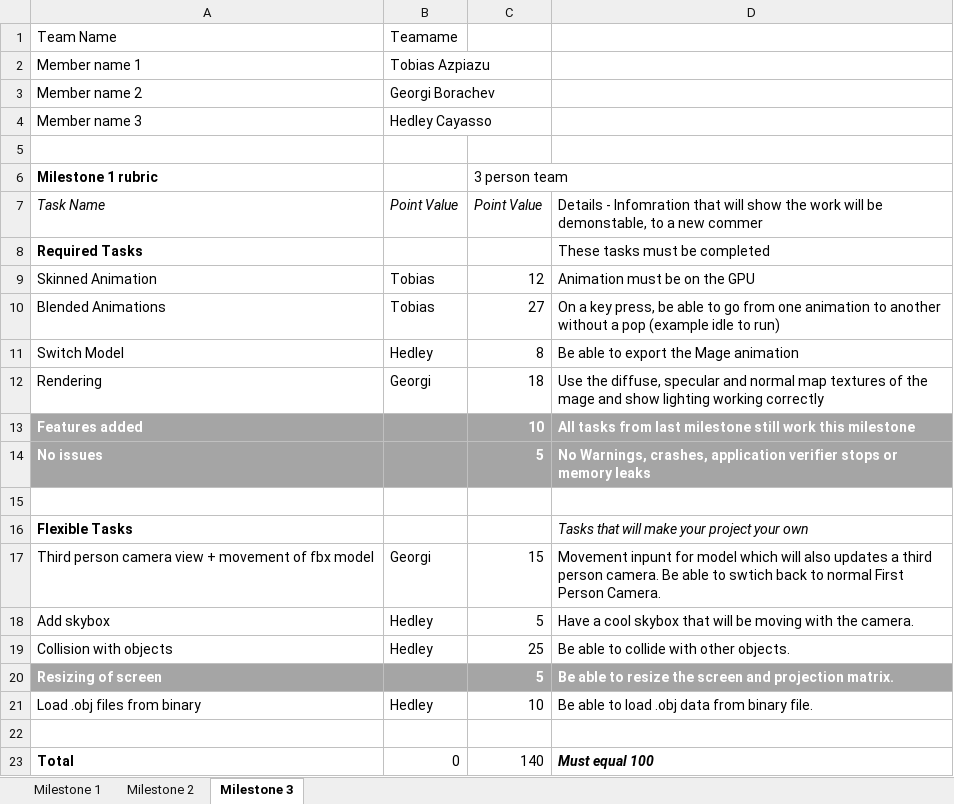
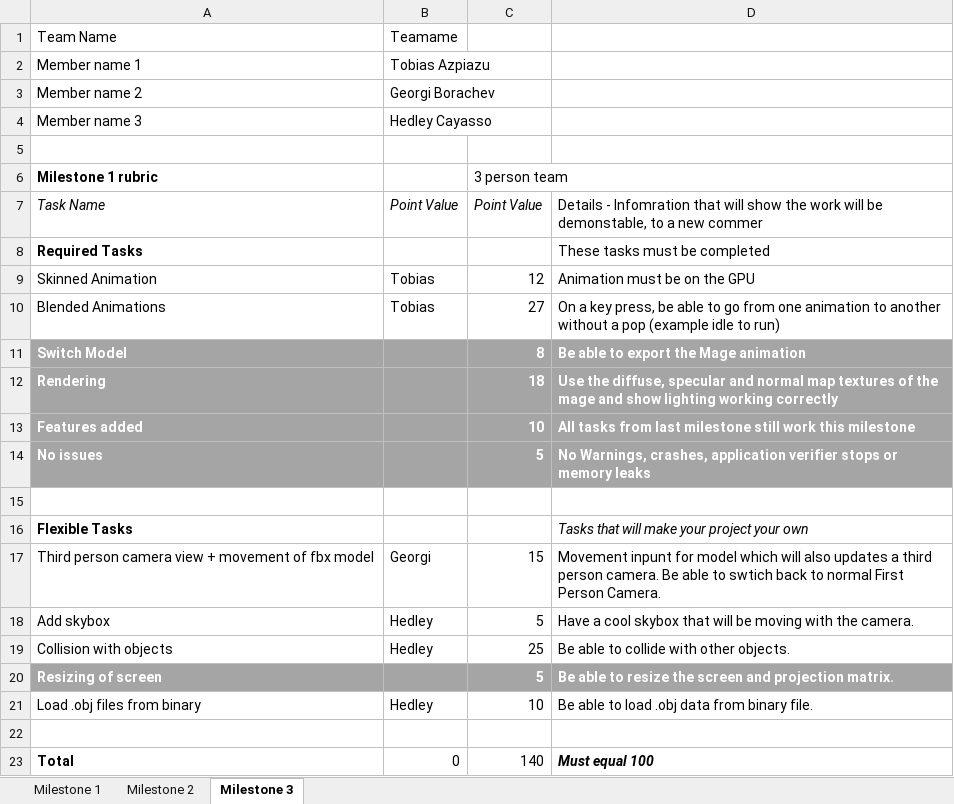
Before and after one commit to gborachev95/RTAProject-11-16, an Excel workbook: Milestone 1 Rubric - Teamame.xlsx, sheet Milestone 3, drawn as a sheet; values as stored, in another font and other column widths than the file's, no borders; the diff names each change by its address in the sheet, - before the commit and + after, or states it on an @@ line.

```diff
--- a/Milestone 1 Rubric - Teamame.xlsx (sheet Milestone 3)
+++ b/Milestone 1 Rubric - Teamame.xlsx (sheet Milestone 3)
-A11:D12 fill: none
+A11:D12 fill: #A5A5A5
@@ A11:A12 bold: off → on, text colour: black → #FFFFFF @@
-B11: Hedley
+B11: (empty)
@@ C11:D12 bold: off → on, text colour: black → #FFFFFF @@
-B12: Georgi
+B12: (empty)
```
Also changed, not shown: 9 other files.
